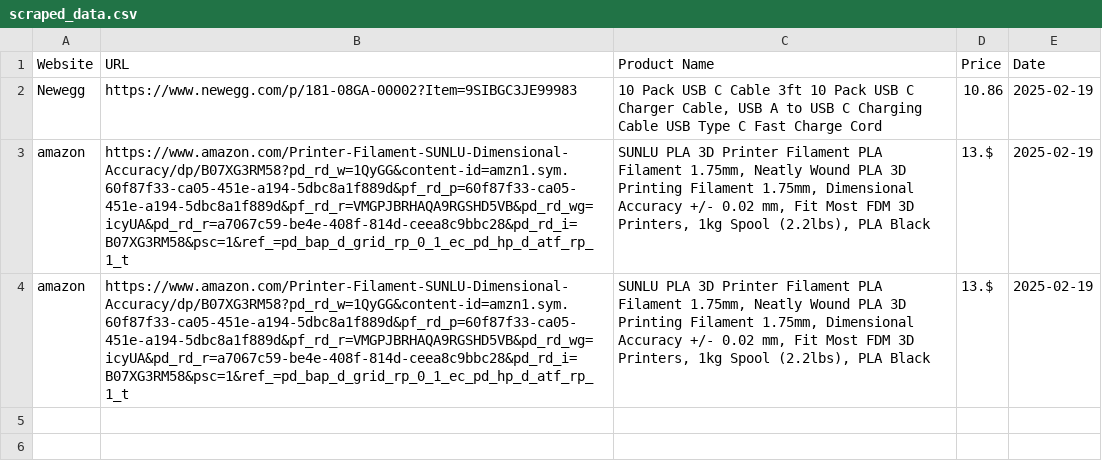
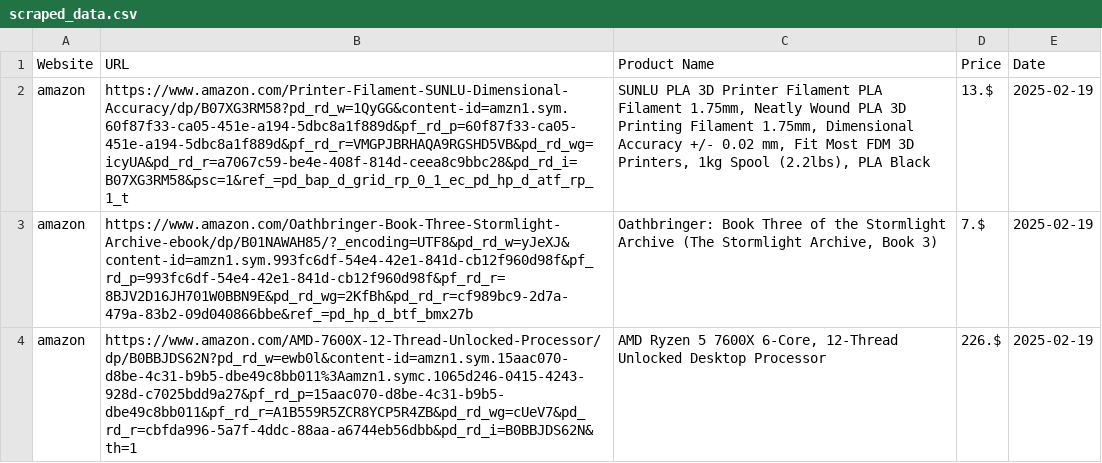
Before and after one commit to boonge100123/final_project_for_programing_with_funtion, a CSV file: scraped_data.csv, drawn as a sheet.

```diff
--- a/scraped_data.csv
+++ b/scraped_data.csv
@@ -1,4 +1,4 @@
 Website,URL,Product Name,Price,Date
-Newegg,https://www.newegg.com/p/181-08GA-00002?Item=9SIBGC3JE99983,"10 Pack USB C Cable 3ft 10 Pack USB C Charger Cable, USB A to USB C Charging Cable USB Type C Fast Charge Cord",10.86,2025-02-19
 amazon,https://www.amazon.com/Printer-Filament-SUNLU-Dimensional-Accuracy/dp/B07XG3RM58?pd_rd_w=1QyGG&content-id=amzn1.sym.60f87f33-ca05-451e-a194-5dbc8a1f889d&pf_rd_p=60f87f33-ca05-451e-a194-5dbc8a1f889d&pf_rd_r=VMGPJBRHAQA9RGSHD5VB&pd_rd_wg=icyUA&pd_rd_r=a7067c59-be4e-408f-814d-ceea8c9bbc28&pd_rd_i=B07XG3RM58&psc=1&ref_=pd_bap_d_grid_rp_0_1_ec_pd_hp_d_atf_rp_1_t,"SUNLU PLA 3D Printer Filament PLA Filament 1.75mm, Neatly Wound PLA 3D Printing Filament 1.75mm, Dimensional Accuracy +/- 0.02 mm, Fit Most FDM 3D Printers, 1kg Spool (2.2lbs), PLA Black",13.$,2025-02-19
-amazon,https://www.amazon.com/Printer-Filament-SUNLU-Dimensional-Accuracy/dp/B07XG3RM58?pd_rd_w=1QyGG&content-id=amzn1.sym.60f87f33-ca05-451e-a194-5dbc8a1f889d&pf_rd_p=60f87f33-ca05-451e-a194-5dbc8a1f889d&pf_rd_r=VMGPJBRHAQA9RGSHD5VB&pd_rd_wg=icyUA&pd_rd_r=a7067c59-be4e-408f-814d-ceea8c9bbc28&pd_rd_i=B07XG3RM58&psc=1&ref_=pd_bap_d_grid_rp_0_1_ec_pd_hp_d_atf_rp_1_t,"SUNLU PLA 3D Printer Filament PLA Filament 1.75mm, Neatly Wound PLA 3D Printing Filament 1.75mm, Dimensional Accuracy +/- 0.02 mm, Fit Most FDM 3D Printers, 1kg Spool (2.2lbs), PLA Black",13.$,2025-02-19
+amazon,https://www.amazon.com/Oathbringer-Book-Three-Stormlight-Archive-ebook/dp/B01NAWAH85/?_encoding=UTF8&pd_rd_w=yJeXJ&content-id=amzn1.sym.993fc6df-54e4-42e1-841d-cb12f960d98f&pf_rd_p=993fc6df-54e4-42e1-841d-cb12f960d98f&pf_rd_r=8BJV2D16JH701W0BBN9E&pd_rd_wg=2KfBh&pd_rd_r=cf989bc9-2d7a-479a-83b2-09d040866bbe&ref_=pd_hp_d_btf_bmx27b,"Oathbringer: Book Three of the Stormlight Archive (The Stormlight Archive, Book 3)",7.$,2025-02-19
+amazon,https://www.amazon.com/AMD-7600X-12-Thread-Unlocked-Processor/dp/B0BBJDS62N?pd_rd_w=ewb0l&content-id=amzn1.sym.15aac070-d8be-4c31-b9b5-dbe49c8bb011%3Aamzn1.symc.1065d246-0415-4243-928d-c7025bdd9a27&pf_rd_p=15aac070-d8be-4c31-b9b5-dbe49c8bb011&pf_rd_r=A1B559R5ZCR8YCP5R4ZB&pd_rd_wg=cUeV7&pd_rd_r=cbfda996-5a7f-4ddc-88aa-a6744eb56dbb&pd_rd_i=B0BBJDS62N&th=1,"AMD Ryzen 5 7600X 6-Core, 12-Thread Unlocked Desktop Processor",226.$,2025-02-19
```
Also changed, not shown: user_data_request.csv, 1 other file.
